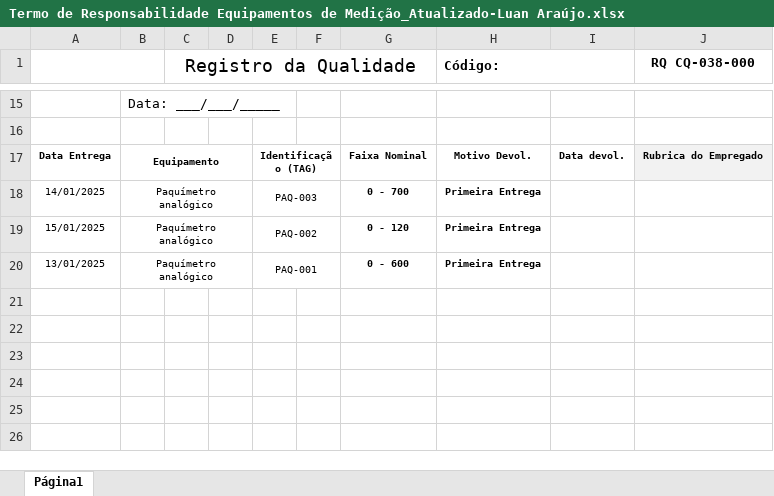
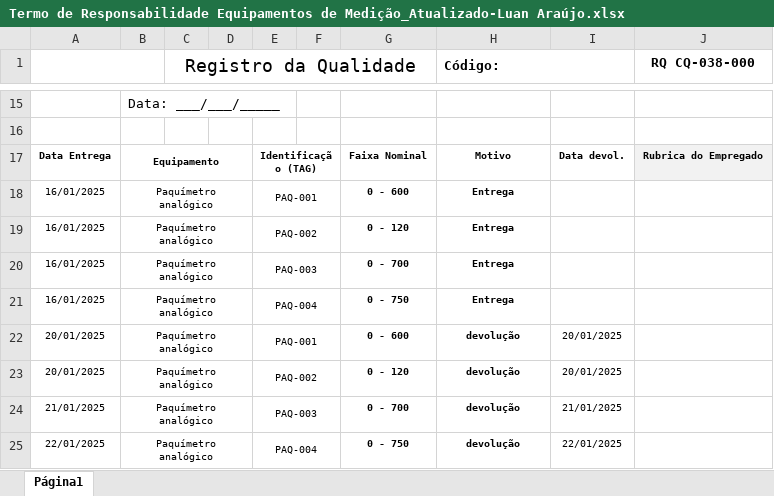
Before and after one commit to Cemag-pcp/calibracao_v2, an Excel workbook: media/ficha/Termo de Responsabilidade Equipamentos de Medição_Atualizado-Luan Araújo.xlsx, sheet Página1, drawn as a sheet; only a part is shown, gaps mark what is left out; values as stored, in another font and other column widths than the file's, no borders; charts and pictures not drawn; addresses are those after the commit; the diff names each change by its address in the sheet, - before the commit and + after, or states it on an @@ line.

Commit message:
Lógica de Devolução finalizada. Inicar processo de Substituição

```diff
--- a/media/ficha/Termo de Responsabilidade Equipamentos de Medição_Atualizado-Luan Araújo.xlsx (sheet Página1)
+++ b/media/ficha/Termo de Responsabilidade Equipamentos de Medição_Atualizado-Luan Araújo.xlsx (sheet Página1)
-H17 (Código:): Motivo Devol.
+H17 (Código:): Motivo
-A18: 14/01/2025
+A18: 16/01/2025
-E18: PAQ-003
+E18: PAQ-001
-G18: 0 - 700
+G18: 0 - 600
-H18:H19 (Código:): Primeira Entrega
+H18:H19 (Código:): Entrega
-A19: 15/01/2025
+A19: 16/01/2025
+row 20: 16/01/2025 | Paquímetro analógico |  |  | PAQ-003 |  | 0 - 700 | Entrega
+row 21: 16/01/2025 | Paquímetro analógico |  |  | PAQ-004 |  | 0 - 750 | Entrega
-A22: 13/01/2025
+A22: 20/01/2025
-H22 (Código:): Primeira Entrega
+H22 (Código:): devolução
-I22: (empty)
+I22: 20/01/2025
+row 23: 20/01/2025 | Paquímetro analógico |  |  | PAQ-002 |  | 0 - 120 | devolução | 20/01/2025
+row 24: 21/01/2025 | Paquímetro analógico |  |  | PAQ-003 |  | 0 - 700 | devolução | 21/01/2025
+row 25: 22/01/2025 | Paquímetro analógico |  |  | PAQ-004 |  | 0 - 750 | devolução | 22/01/2025
```
Also changed, not shown: charts or pictures, Termo de Responsabilidade Equipamentos de Medição.xlsx, 57 other files.
